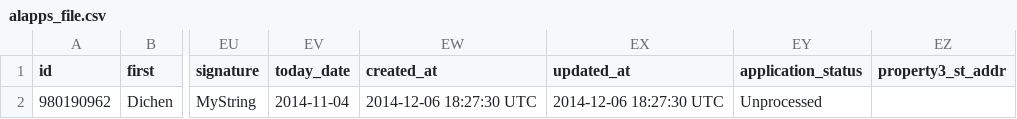
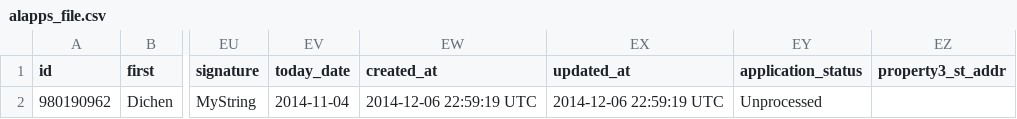
Before and after one commit to Jeremy-WEI/SFCU-3.0, a CSV file: public/uploads/alapp/alapps_file.csv, drawn as a sheet; only a part is shown, gaps mark what is left out; the diff names each change by its address in the sheet, - before the commit and + after, or states it on an @@ line.

```diff
--- a/public/uploads/alapp/alapps_file.csv
+++ b/public/uploads/alapp/alapps_file.csv
-EW2 (created_at): 2014-12-06 18:27:30 UTC
+EW2 (created_at): 2014-12-06 22:59:19 UTC
-EX2 (updated_at): 2014-12-06 18:27:30 UTC
+EX2 (updated_at): 2014-12-06 22:59:19 UTC
```
Also changed, not shown: 15 other files.
